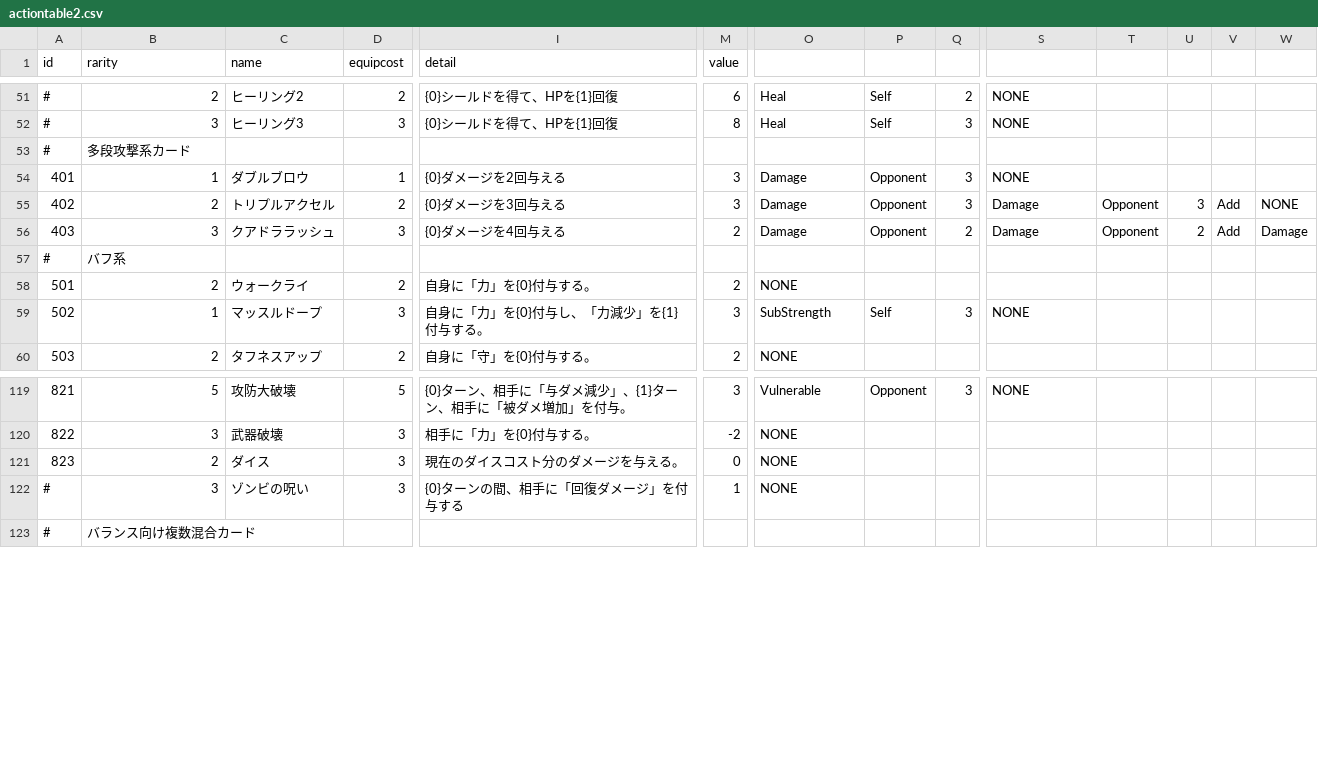
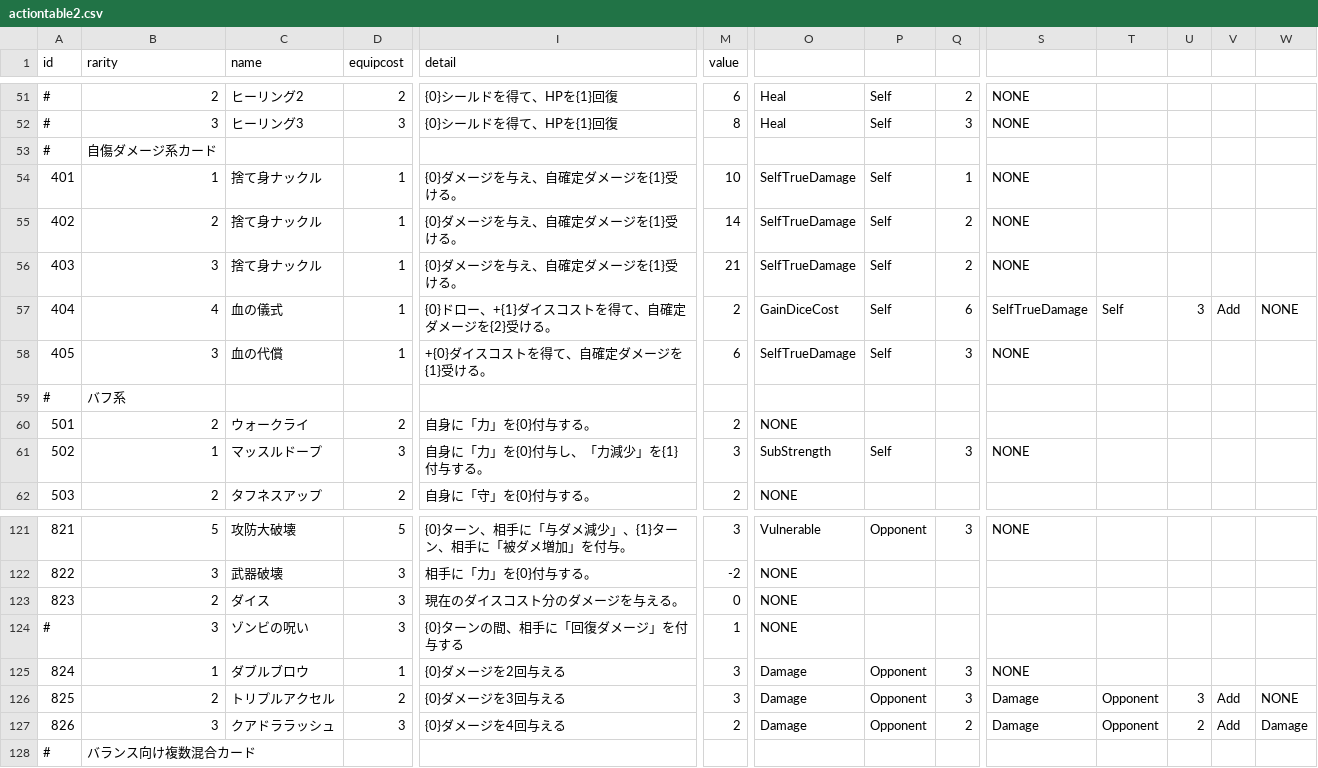
Before and after one commit to yamashita8655/STSLike, a CSV file: Assets/Resources/Csv/actiontable2.csv, drawn as a sheet; only a part is shown, gaps mark what is left out; rows hold the shown columns only; the diff covers the shown part only; the diff names each change by its address in the sheet, - before the commit and + after, or states it on an @@ line.

```diff
--- a/Assets/Resources/Csv/actiontable2.csv
+++ b/Assets/Resources/Csv/actiontable2.csv
-B53 (rarity): 多段攻撃系カード
+B53 (rarity): 自傷ダメージ系カード
-C54 (name): ダブルブロウ
+C54 (name): 捨て身ナックル
-I54 (detail): {0}ダメージを2回与える
+I54 (detail): {0}ダメージを与え、自確定ダメージを{1}受ける。
-M54 (value): 3
+M54 (value): 10
-O54:O56: Damage
+O54:O56: SelfTrueDamage
-P54:P56: Opponent
+P54:P56: Self
-Q54: 3
+Q54: 1
-C55 (name): トリプルアクセル
+C55 (name): 捨て身ナックル
-D55 (equipcost): 2
+D55 (equipcost): 1
-I55 (detail): {0}ダメージを3回与える
+I55 (detail): {0}ダメージを与え、自確定ダメージを{1}受ける。
-M55 (value): 3
+M55 (value): 14
-Q55: 3
+Q55: 2
-S55:S56: Damage
+S55:S56: NONE
-T55:T56: Opponent
+T55:T56: (empty)
-U55: 3
+U55: (empty)
-V55:V56: Add
+V55:V56: (empty)
-W55: NONE
+W55: (empty)
-C56 (name): クアドララッシュ
+C56 (name): 捨て身ナックル
-D56 (equipcost): 3
+D56 (equipcost): 1
-I56 (detail): {0}ダメージを4回与える
+I56 (detail): {0}ダメージを与え、自確定ダメージを{1}受ける。
-M56 (value): 2
+M56 (value): 21
-U56: 2
+U56: (empty)
-W56: Damage
+W56: (empty)
+row 57: 404 | 4 | 血の儀式 | 1 | {0}ドロー、+{1}ダイスコストを得て、自確定ダメージを{2}受ける。 | 2 | GainDiceCost | Self | 6 | SelfTrueDamage | Self | 3 | Add | NONE
+row 58: 405 | 3 | 血の代償 | 1 | +{0}ダイスコストを得て、自確定ダメージを{1}受ける。 | 6 | SelfTrueDamage | Self | 3 | NONE
+row 125: 824 | 1 | ダブルブロウ | 1 | {0}ダメージを2回与える | 3 | Damage | Opponent | 3 | NONE
+row 126: 825 | 2 | トリプルアクセル | 2 | {0}ダメージを3回与える | 3 | Damage | Opponent | 3 | Damage | Opponent | 3 | Add | NONE
+row 127: 826 | 3 | クアドララッシュ | 3 | {0}ダメージを4回与える | 2 | Damage | Opponent | 2 | Damage | Opponent | 2 | Add | Damage
```
Also changed, not shown: 6 edited cells elsewhere in this file, Assets/Resources/Csv/enemytable.csv, 6 other files.
